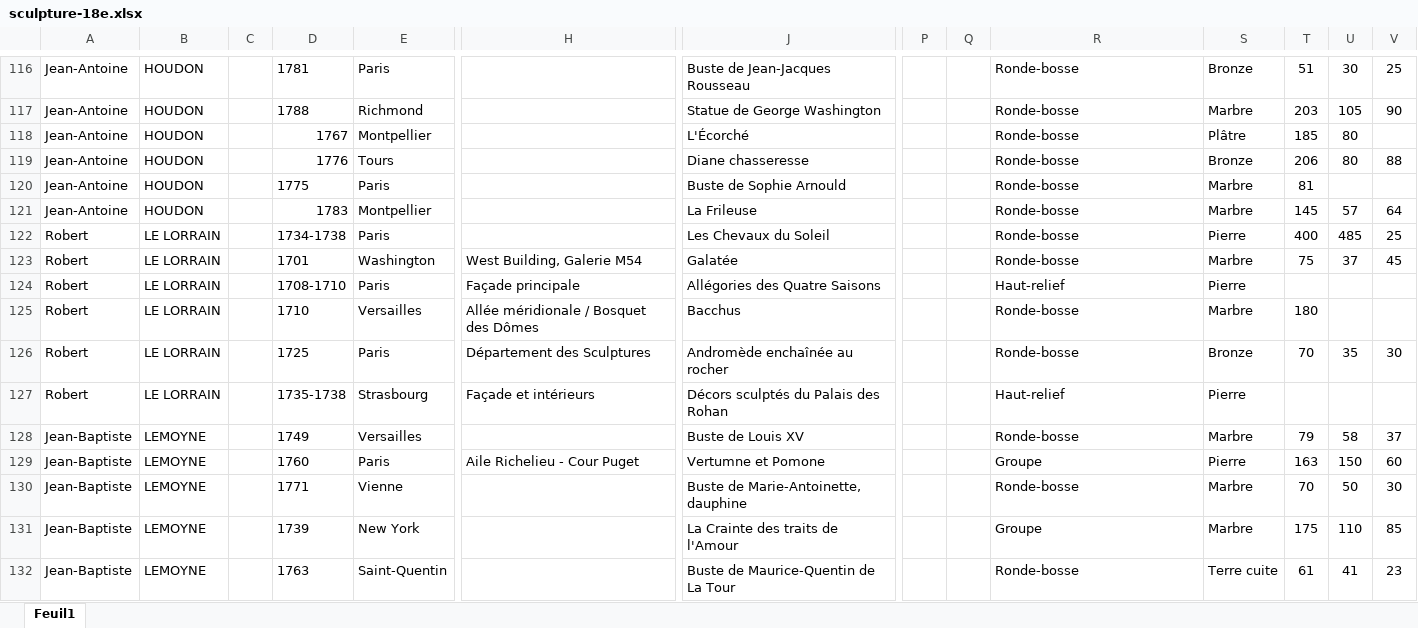
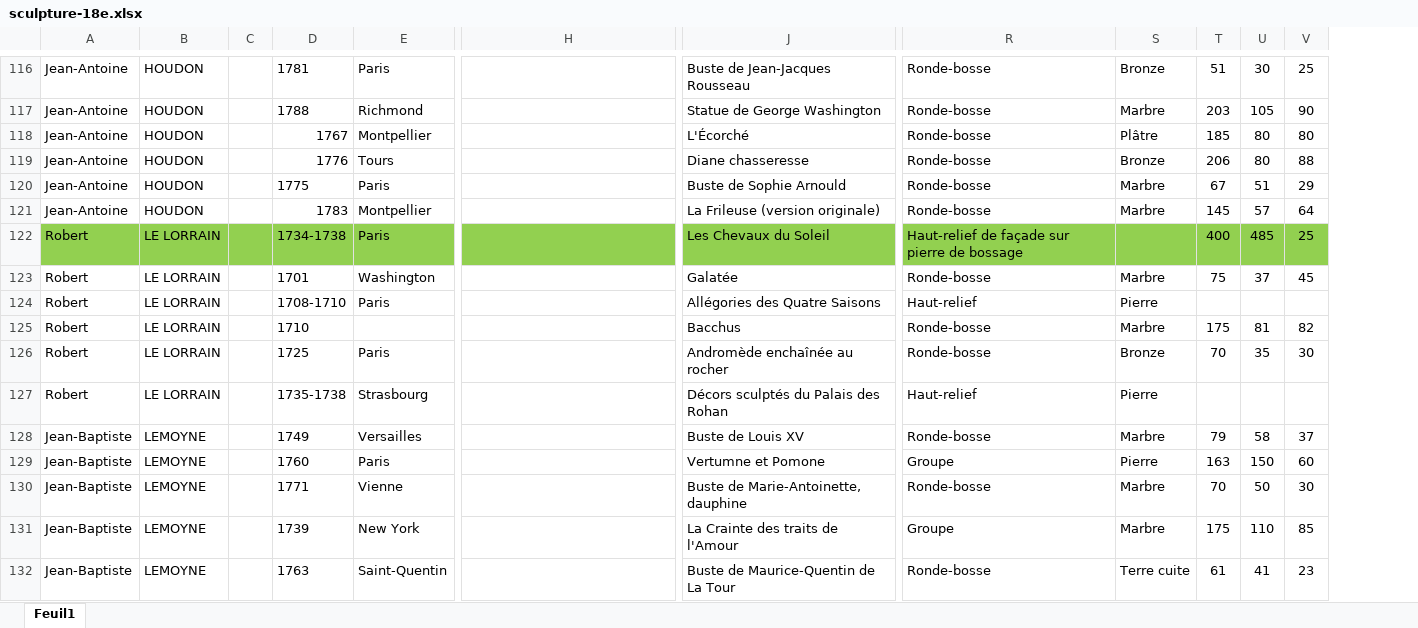
Before and after one commit to stassi-tech/art, an Excel workbook: quizzes/sculpture-18e.xlsx, sheet Feuil1, drawn as a sheet; only a part is shown, gaps mark what is left out; values as stored, in another font and other column widths than the file's, no borders; the diff covers the shown part only; the diff names each change by its address in the sheet, - before the commit and + after, or states it on an @@ line.

```diff
--- a/quizzes/sculpture-18e.xlsx (sheet Feuil1)
+++ b/quizzes/sculpture-18e.xlsx (sheet Feuil1)
@@ column P hidden, empty @@
@@ column Q hidden, empty @@
-V118: (empty)
+V118: 80
-T120: 81
+T120: 67
-U120: (empty)
+U120: 51
-V120: (empty)
+V120: 29
-J121: La Frileuse
+J121: La Frileuse (version originale)
-A122:J122 fill: none
+A122:J122 fill: #92D050
-R122: Ronde-bosse
+R122: Haut-relief de façade sur pierre de bossage
-R122:V122 fill: none
+R122:V122 fill: #92D050
-S122: Pierre
+S122: (empty)
-H123: West Building, Galerie M54
+H123: (empty)
-H124: Façade principale
+H124: (empty)
-E125: Versailles
+E125: (empty)
-H125: Allée méridionale / Bosquet des Dômes
+H125: (empty)
-T125: 180
+T125: 175
-U125: (empty)
+U125: 81
-V125: (empty)
+V125: 82
-H126: Département des Sculptures
+H126: (empty)
-H127: Façade et intérieurs
+H127: (empty)
-H129: Aile Richelieu - Cour Puget
+H129: (empty)
```
Also changed, not shown: 135 edited cells and cell formats elsewhere in this sheet.
